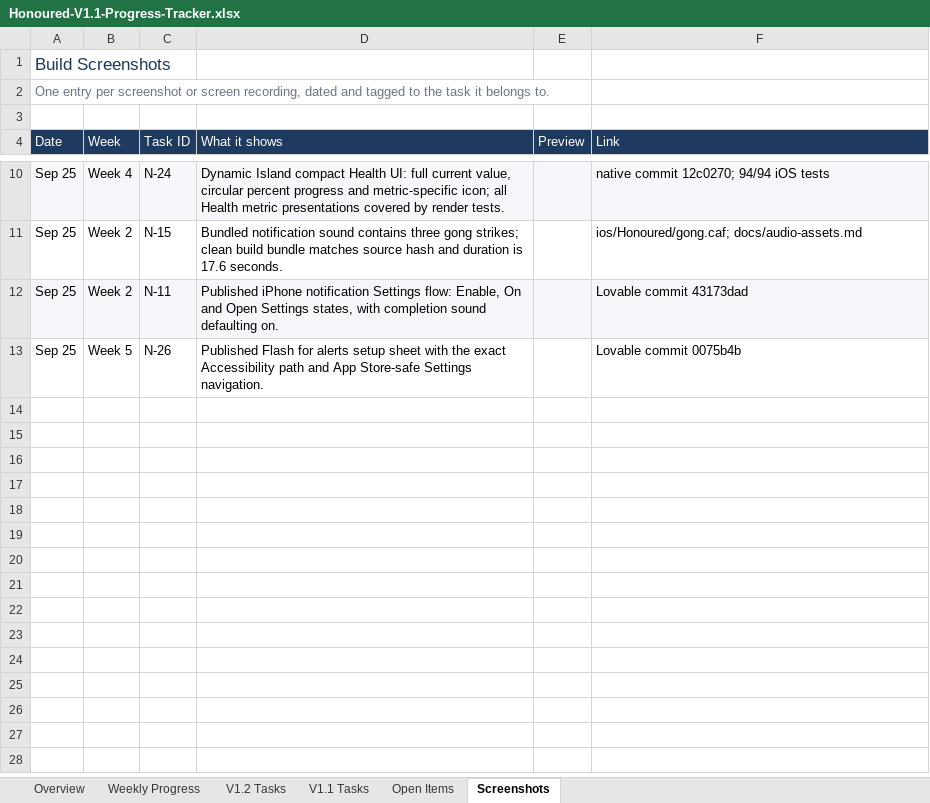
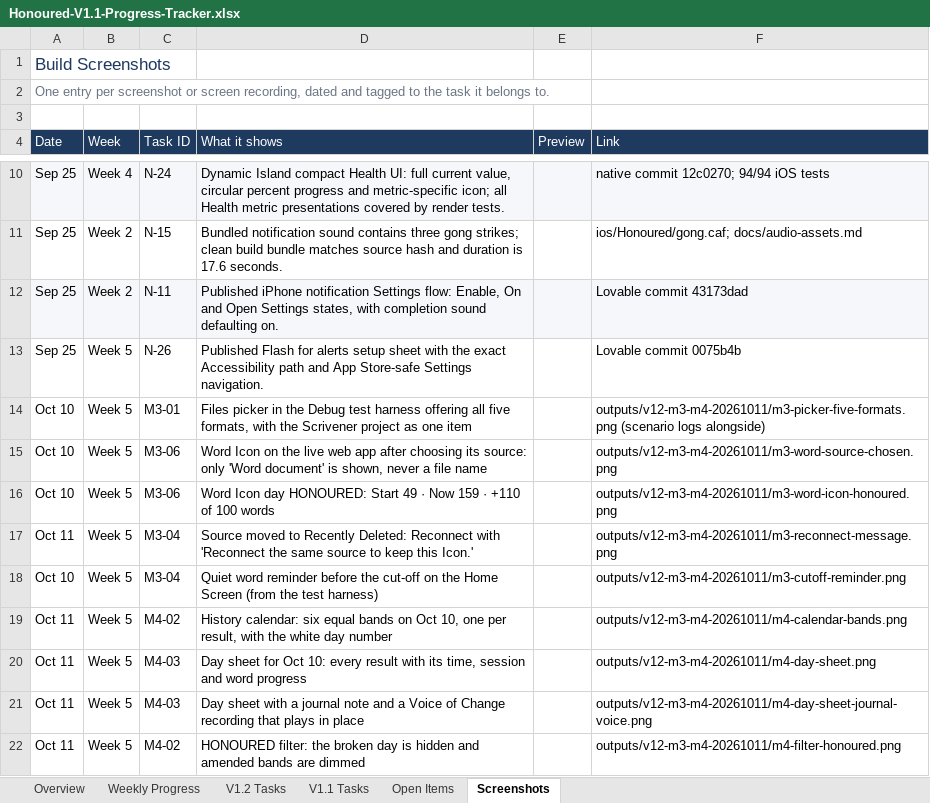
Before and after one commit to huyquocvq-lang/honoured-native, an Excel workbook: docs/phase1/Honoured-V1.1-Progress-Tracker.xlsx, sheet Screenshots, drawn as a sheet; only a part is shown, gaps mark what is left out; values as stored, in another font and other column widths than the file's, no borders; the diff names each change by its address in the sheet, - before the commit and + after, or states it on an @@ line.

```diff
--- a/docs/phase1/Honoured-V1.1-Progress-Tracker.xlsx (sheet Screenshots)
+++ b/docs/phase1/Honoured-V1.1-Progress-Tracker.xlsx (sheet Screenshots)
+row 14: Oct 10 | Week 5 | M3-01 | Files picker in the Debug test harness offering all five formats, with the Scrivener project as one item |  | outputs/v12-m3-m4-20261011/m3-picker-five-formats.png (scenario logs alongside)
+row 15: Oct 10 | Week 5 | M3-06 | Word Icon on the live web app after choosing its source: only 'Word document' is shown, never a file name |  | outputs/v12-m3-m4-20261011/m3-word-source-chosen.png
+row 16: Oct 10 | Week 5 | M3-06 | Word Icon day HONOURED: Start 49 · Now 159 · +110 of 100 words |  | outputs/v12-m3-m4-20261011/m3-word-icon-honoured.png
+row 17: Oct 11 | Week 5 | M3-04 | Source moved to Recently Deleted: Reconnect with 'Reconnect the same source to keep this Icon.' |  | outputs/v12-m3-m4-20261011/m3-reconnect-message.png
+row 18: Oct 10 | Week 5 | M3-04 | Quiet word reminder before the cut-off on the Home Screen (from the test harness) |  | outputs/v12-m3-m4-20261011/m3-cutoff-reminder.png
+row 19: Oct 11 | Week 5 | M4-02 | History calendar: six equal bands on Oct 10, one per result, with the white day number |  | outputs/v12-m3-m4-20261011/m4-calendar-bands.png
+row 20: Oct 11 | Week 5 | M4-03 | Day sheet for Oct 10: every result with its time, session and word progress |  | outputs/v12-m3-m4-20261011/m4-day-sheet.png
+row 21: Oct 11 | Week 5 | M4-03 | Day sheet with a journal note and a Voice of Change recording that plays in place |  | outputs/v12-m3-m4-20261011/m4-day-sheet-journal-voice.png
+row 22: Oct 11 | Week 5 | M4-02 | HONOURED filter: the broken day is hidden and amended bands are dimmed |  | outputs/v12-m3-m4-20261011/m4-filter-honoured.png
```
Also changed, not shown: sheet V1.2 Tasks, sheet Overview, sheet Open Items, sheet Weekly Progress, sheet V1.1 Tasks, 12 other files.
